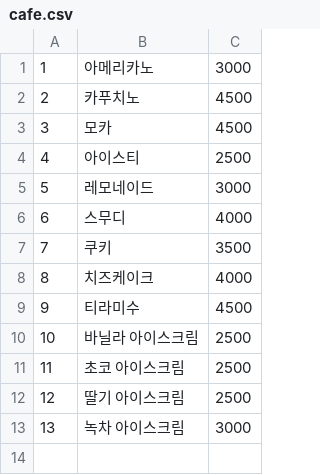
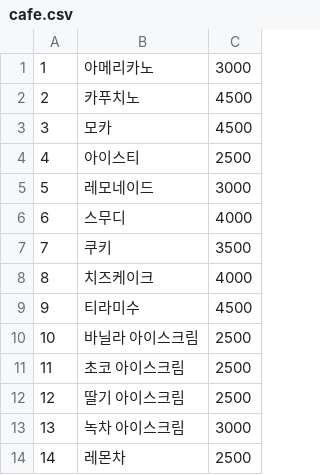
Before and after one commit to hykim-king/Jindogae, a CSV file: data/cafe.csv, drawn as a sheet; the diff names each change by its address in the sheet, - before the commit and + after, or states it on an @@ line.

```diff
--- a/data/cafe.csv
+++ b/data/cafe.csv
+row 14: 14 | 레몬차 | 2500
```
Also changed, not shown: 1 other file.
